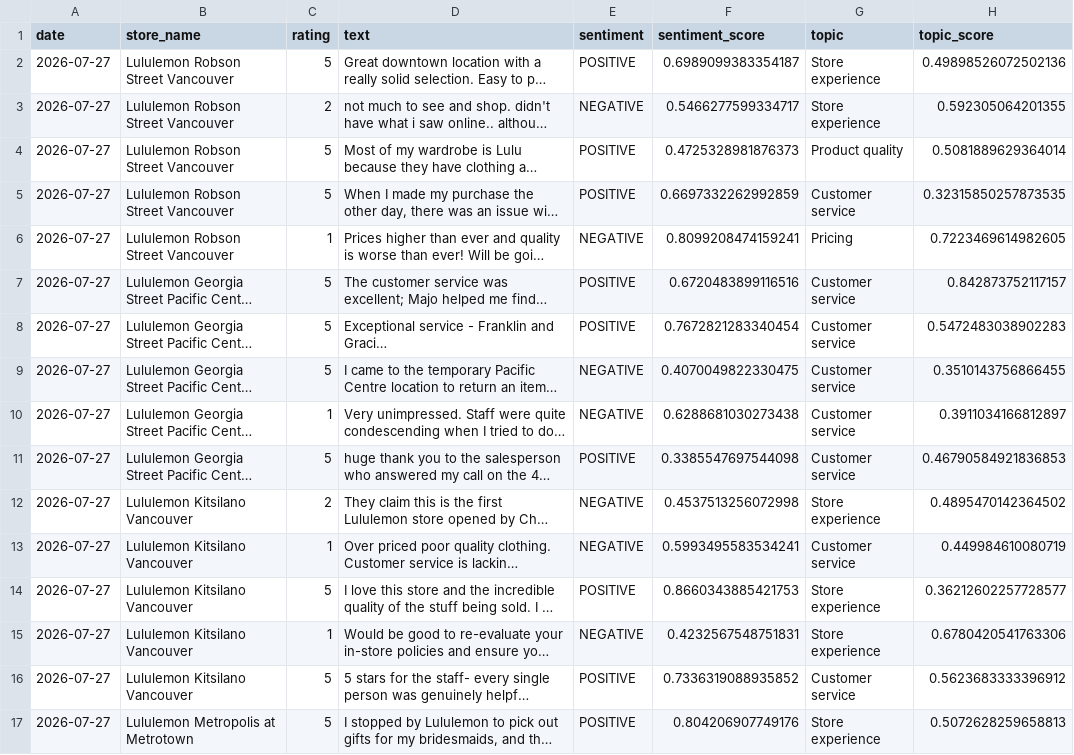
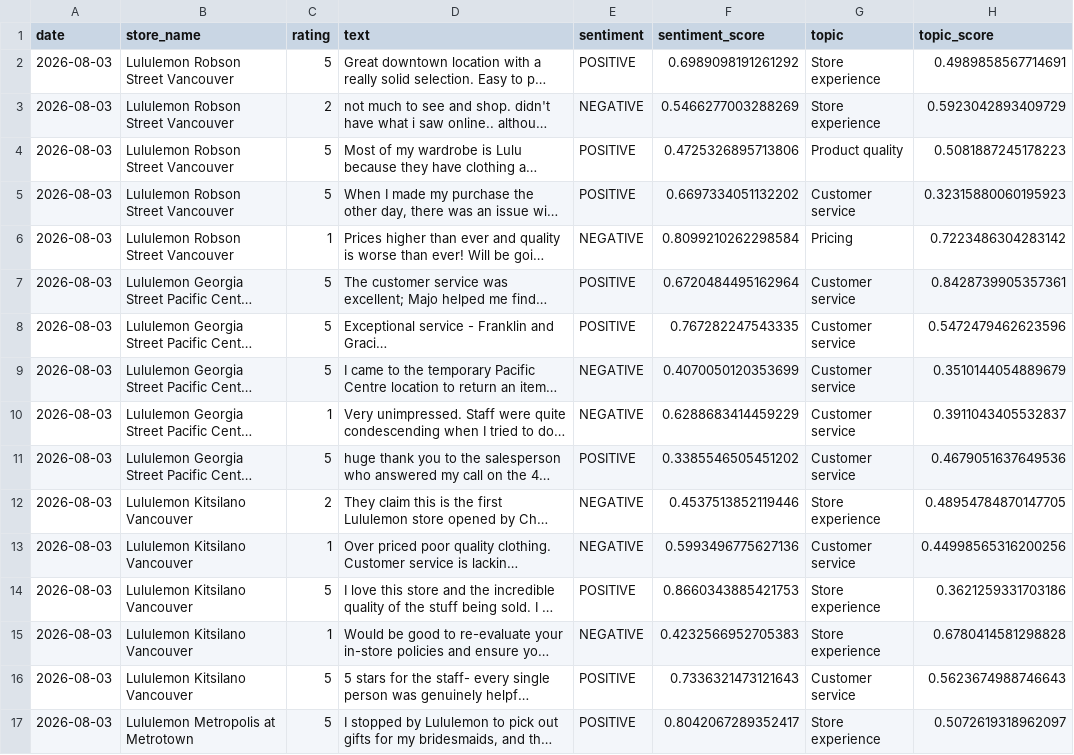
Before and after one commit to pcadic/lululemon-ai-business-insights, a CSV file: data/processed/topic_enriched.csv, drawn as a sheet; only a part is shown; long unchanged cells end in …; the diff covers the shown part only; the diff names each change by its address in the sheet, - before the commit and + after, or states it on an @@ line.

```diff
--- a/data/processed/topic_enriched.csv
+++ b/data/processed/topic_enriched.csv
-A2:A17 (date): 2026-07-27
+A2:A17 (date): 2026-08-03
-F2 (sentiment_score): 0.6989099383354187
+F2 (sentiment_score): 0.6989098191261292
-H2 (topic_score): 0.49898526072502136
+H2 (topic_score): 0.4989858567714691
-F3 (sentiment_score): 0.5466277599334717
+F3 (sentiment_score): 0.5466277003288269
-H3 (topic_score): 0.592305064201355
+H3 (topic_score): 0.5923042893409729
-F4 (sentiment_score): 0.4725328981876373
+F4 (sentiment_score): 0.4725326895713806
-H4 (topic_score): 0.5081889629364014
+H4 (topic_score): 0.5081887245178223
-F5 (sentiment_score): 0.6697332262992859
+F5 (sentiment_score): 0.6697334051132202
-H5 (topic_score): 0.32315850257873535
+H5 (topic_score): 0.32315880060195923
-F6 (sentiment_score): 0.8099208474159241
+F6 (sentiment_score): 0.8099210262298584
-H6 (topic_score): 0.7223469614982605
+H6 (topic_score): 0.7223486304283142
-F7 (sentiment_score): 0.6720483899116516
+F7 (sentiment_score): 0.6720484495162964
-H7 (topic_score): 0.842873752117157
+H7 (topic_score): 0.8428739905357361
-F8 (sentiment_score): 0.7672821283340454
+F8 (sentiment_score): 0.767282247543335
-H8 (topic_score): 0.5472483038902283
+H8 (topic_score): 0.5472479462623596
-F9 (sentiment_score): 0.4070049822330475
+F9 (sentiment_score): 0.4070050120353699
-H9 (topic_score): 0.3510143756866455
+H9 (topic_score): 0.3510144054889679
-F10 (sentiment_score): 0.6288681030273438
+F10 (sentiment_score): 0.6288683414459229
-H10 (topic_score): 0.3911034166812897
+H10 (topic_score): 0.3911043405532837
-F11 (sentiment_score): 0.3385547697544098
+F11 (sentiment_score): 0.3385546505451202
-H11 (topic_score): 0.46790584921836853
+H11 (topic_score): 0.4679051637649536
-F12 (sentiment_score): 0.4537513256072998
+F12 (sentiment_score): 0.4537513852119446
-H12 (topic_score): 0.4895470142364502
+H12 (topic_score): 0.48954784870147705
-F13 (sentiment_score): 0.5993495583534241
+F13 (sentiment_score): 0.5993496775627136
-H13 (topic_score): 0.449984610080719
+H13 (topic_score): 0.44998565316200256
-H14 (topic_score): 0.36212602257728577
+H14 (topic_score): 0.3621259331703186
-F15 (sentiment_score): 0.4232567548751831
+F15 (sentiment_score): 0.4232566952705383
-H15 (topic_score): 0.6780420541763306
+H15 (topic_score): 0.6780414581298828
-F16 (sentiment_score): 0.7336319088935852
+F16 (sentiment_score): 0.7336321473121643
-H16 (topic_score): 0.5623683333396912
+H16 (topic_score): 0.5623674988746643
-F17 (sentiment_score): 0.804206907749176
+F17 (sentiment_score): 0.8042067289352417
-H17 (topic_score): 0.5072628259658813
+H17 (topic_score): 0.5072619318962097
```
Also changed, not shown: 53 edited cells elsewhere in this file, data/processed/sentiment_enriched.csv.
